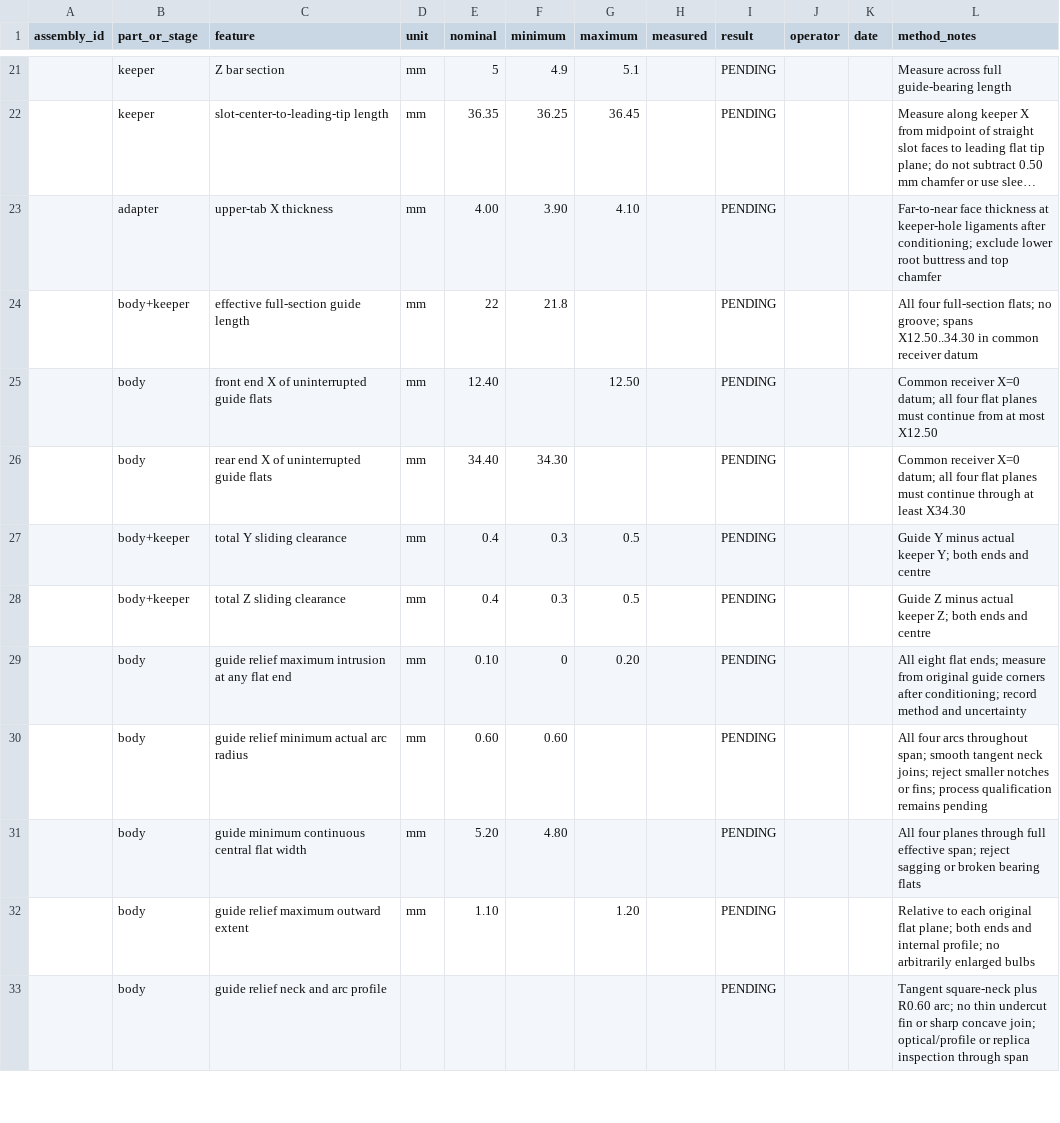
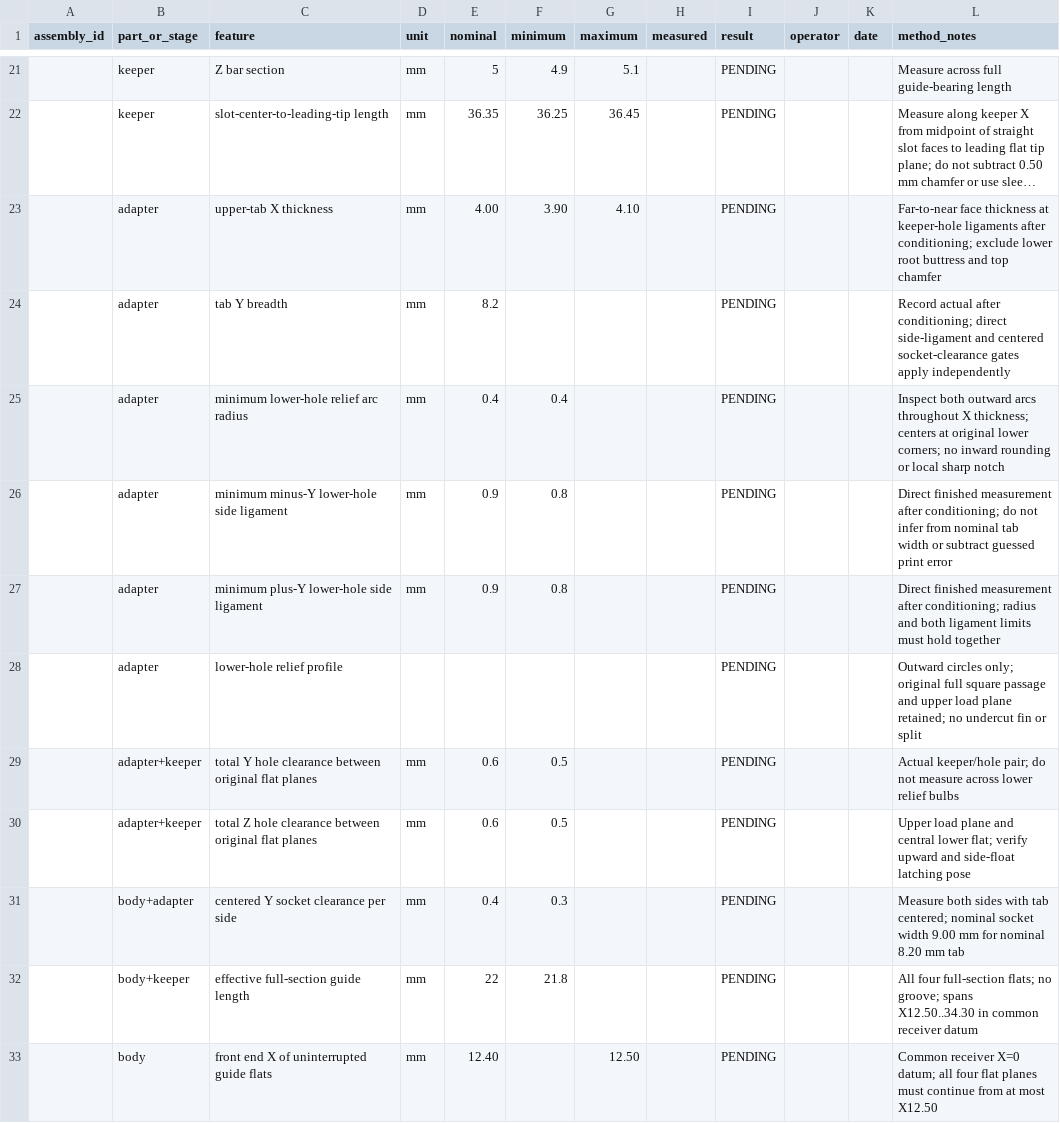
Before and after one commit to the-Drunken-coder/n2-modular-hardpoint, a CSV file: project/designs/r5/inspection-template.csv, drawn as a sheet; only a part is shown, gaps mark what is left out; the shorter side is filled out with more unchanged rows; long unchanged cells end in …; the diff names each change by its address in the sheet, - before the commit and + after, or states it on an @@ line.

Commit message:
Resolve adapter corner stress and finite receiver traction evidence

```diff
--- a/project/designs/r5/inspection-template.csv
+++ b/project/designs/r5/inspection-template.csv
+row 24:  | adapter | tab Y breadth | mm | 8.2 |  |  |  | PENDING |  |  | Record actual after conditioning; direct side-ligament and centered socket-clearance gates apply independently
+row 25:  | adapter | minimum lower-hole relief arc radius | mm | 0.4 | 0.4 |  |  | PENDING |  |  | Inspect both outward arcs throughout X thickness; centers at original lower corners; no inward rounding or local sharp notch
+row 26:  | adapter | minimum minus-Y lower-hole side ligament | mm | 0.9 | 0.8 |  |  | PENDING |  |  | Direct finished measurement after conditioning; do not infer from nominal tab width or subtract guessed print error
+row 27:  | adapter | minimum plus-Y lower-hole side ligament | mm | 0.9 | 0.8 |  |  | PENDING |  |  | Direct finished measurement after conditioning; radius and both ligament limits must hold together
+row 28:  | adapter | lower-hole relief profile |  |  |  |  |  | PENDING |  |  | Outward circles only; original full square passage and upper load plane retained; no undercut fin or split
+row 29:  | adapter+keeper | total Y hole clearance between original flat planes | mm | 0.6 | 0.5 |  |  | PENDING |  |  | Actual keeper/hole pair; do not measure across lower relief bulbs
+row 30:  | adapter+keeper | total Z hole clearance between original flat planes | mm | 0.6 | 0.5 |  |  | PENDING |  |  | Upper load plane and central lower flat; verify upward and side-float latching pose
+row 31:  | body+adapter | centered Y socket clearance per side | mm | 0.4 | 0.3 |  |  | PENDING |  |  | Measure both sides with tab centered; nominal socket width 9.00 mm for nominal 8.20 mm tab
```
Also changed, not shown: 26 other files.
